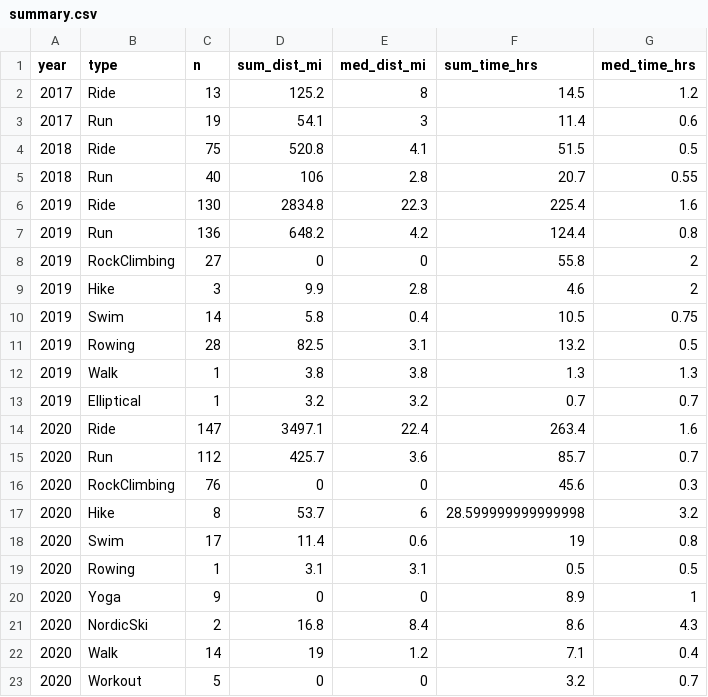
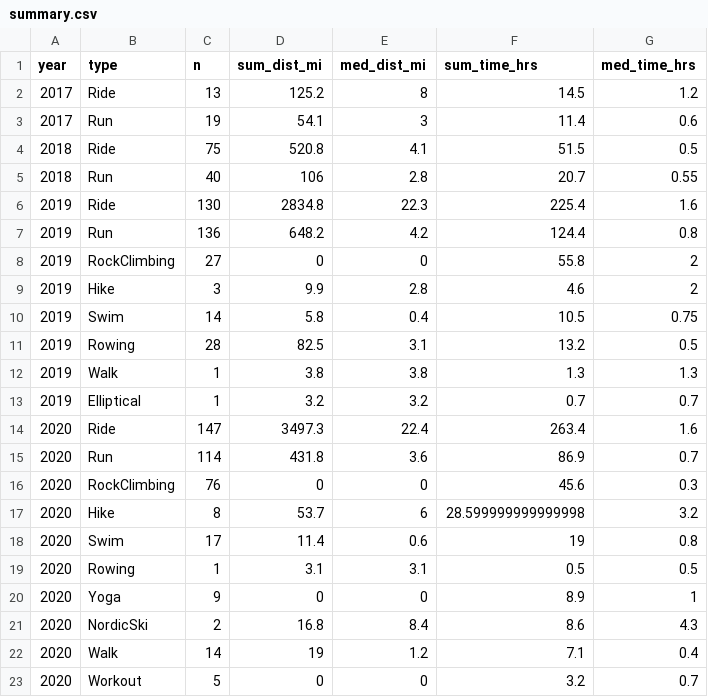
Before and after one commit to kelly-sovacool/strava, a CSV file: data/processed/summary.csv, drawn as a sheet.

```diff
--- a/data/processed/summary.csv
+++ b/data/processed/summary.csv
@@ -13,4 +13,4 @@ year,type,n,sum_dist_mi,med_dist_mi,sum_time_hrs,med_time_hrs
 2019,Elliptical,1,3.2,3.2,0.7,0.7
-2020,Ride,147,3497.1,22.4,263.4,1.6
-2020,Run,112,425.7,3.6,85.7,0.7
+2020,Ride,147,3497.3,22.4,263.4,1.6
+2020,Run,114,431.8,3.6,86.9,0.7
 2020,RockClimbing,76,0,0,45.6,0.3
```
Also changed, not shown: data/processed/activities.csv, data/raw/activities.csv, 33 other files.
